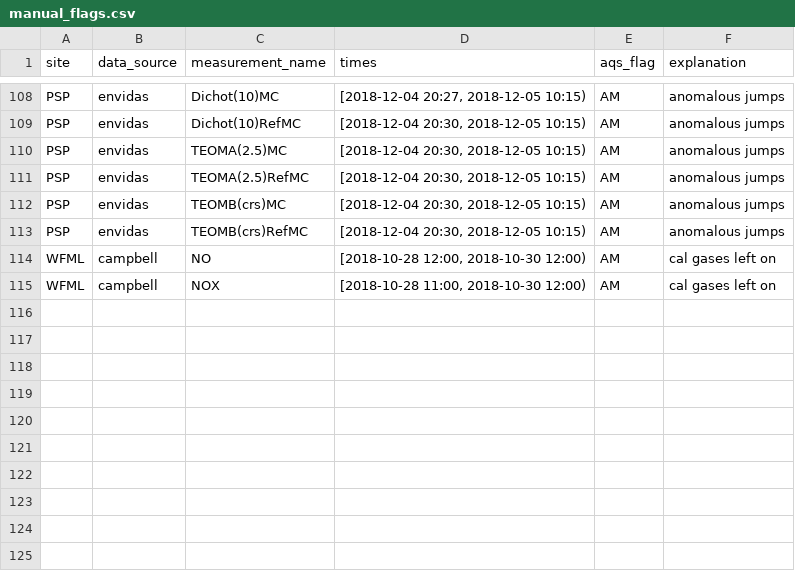
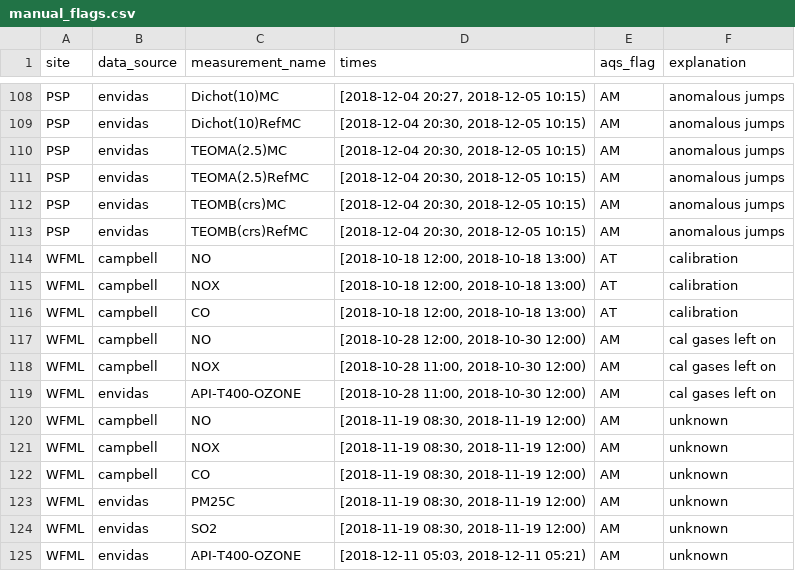
Before and after one commit to ASRCsoft/atmoschem.process, a CSV file: inst/extdata/manual_flags.csv, drawn as a sheet; only a part is shown, gaps mark what is left out.

Commit message:
Add WFML 4th quarter 2018 annotations

```diff
--- a/inst/extdata/manual_flags.csv
+++ b/inst/extdata/manual_flags.csv
@@ -113,3 +113,13 @@ PSP,envidas,TEOMB(crs)MC,"[2018-12-04 20:30, 2018-12-05 10:15)",AM,anomalous jum
 PSP,envidas,TEOMB(crs)RefMC,"[2018-12-04 20:30, 2018-12-05 10:15)",AM,anomalous jumps
+WFML,campbell,NO,"[2018-10-18 12:00, 2018-10-18 13:00)",AT,calibration
+WFML,campbell,NOX,"[2018-10-18 12:00, 2018-10-18 13:00)",AT,calibration
+WFML,campbell,CO,"[2018-10-18 12:00, 2018-10-18 13:00)",AT,calibration
 WFML,campbell,NO,"[2018-10-28 12:00, 2018-10-30 12:00)",AM,cal gases left on
 WFML,campbell,NOX,"[2018-10-28 11:00, 2018-10-30 12:00)",AM,cal gases left on
+WFML,envidas,API-T400-OZONE,"[2018-10-28 11:00, 2018-10-30 12:00)",AM,cal gases left on
+WFML,campbell,NO,"[2018-11-19 08:30, 2018-11-19 12:00)",AM,unknown
+WFML,campbell,NOX,"[2018-11-19 08:30, 2018-11-19 12:00)",AM,unknown
+WFML,campbell,CO,"[2018-11-19 08:30, 2018-11-19 12:00)",AM,unknown
+WFML,envidas,PM25C,"[2018-11-19 08:30, 2018-11-19 12:00)",AM,unknown
+WFML,envidas,SO2,"[2018-11-19 08:30, 2018-11-19 12:00)",AM,unknown
+WFML,envidas,API-T400-OZONE,"[2018-12-11 05:03, 2018-12-11 05:21)",AM,unknown
```
